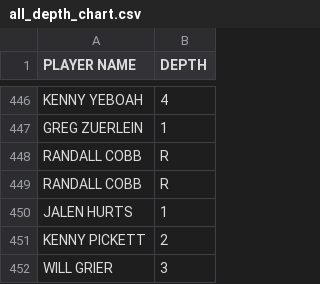
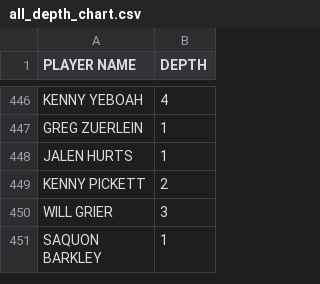
Before and after one commit to jmandzak/FFDataCollection, a CSV file: stats24/all_depth_chart.csv, drawn as a sheet; only a part is shown, gaps mark what is left out; the shorter side is filled out with more unchanged rows; the diff names each change by its address in the sheet, - before the commit and + after, or states it on an @@ line.

Commit message:
remove kick returners from depth

```diff
--- a/stats24/all_depth_chart.csv
+++ b/stats24/all_depth_chart.csv
-row 448: RANDALL COBB | R
-row 449: RANDALL COBB | R
```
Also changed, not shown: 1 other file.
